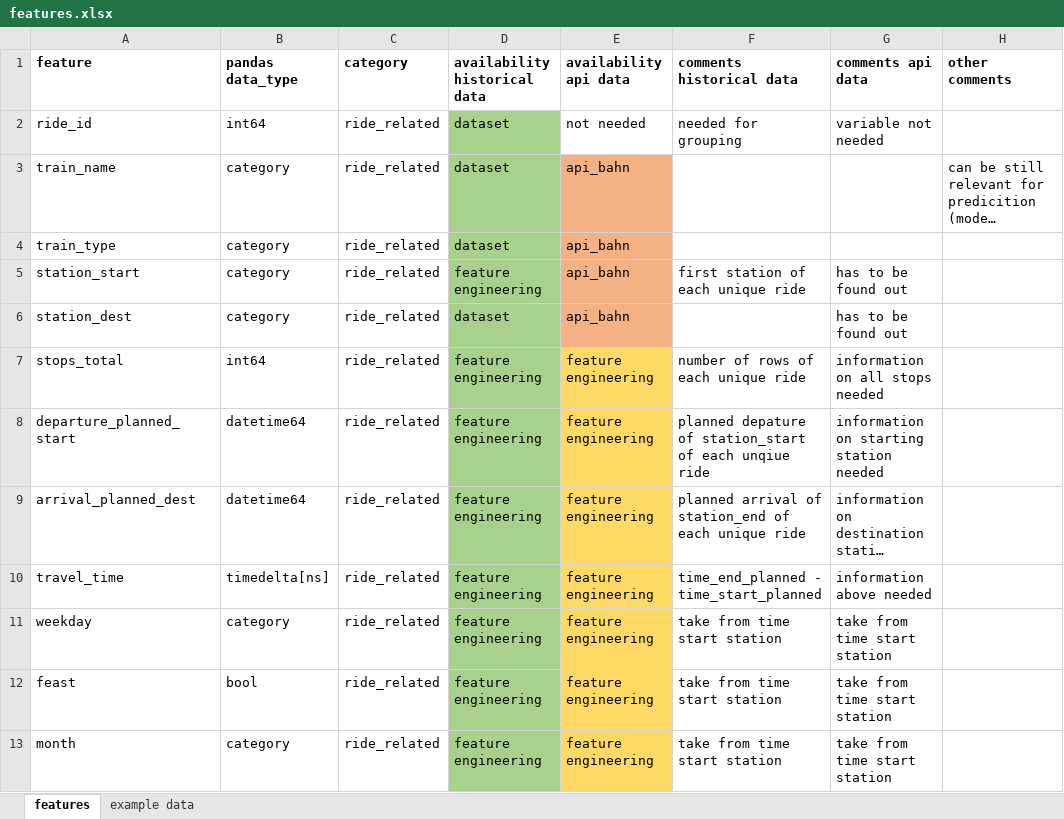
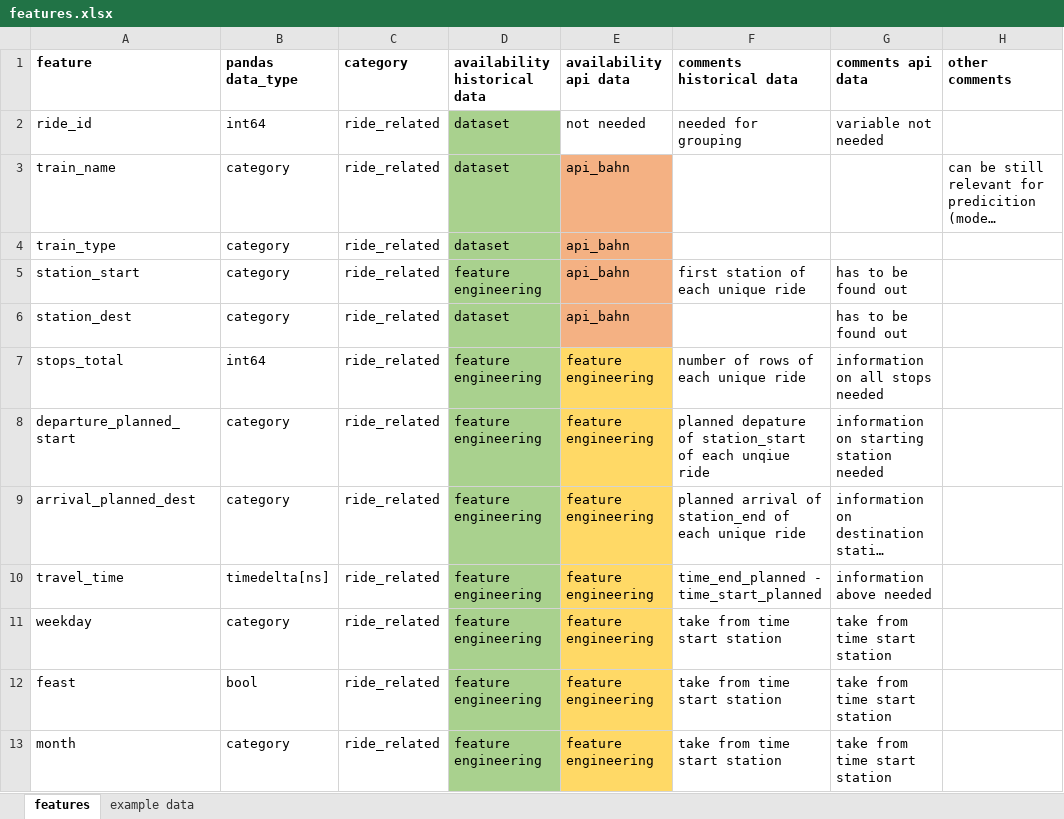
Before and after one commit to bjarneh22/Delay_Predictor_Deutsche_Bahn, an Excel workbook: features.xlsx, sheet features, drawn as a sheet; only a part is shown; long unchanged cells end in …; values as stored, in another font and other column widths than the file's, no borders; the diff names each change by its address in the sheet, - before the commit and + after, or states it on an @@ line.

```diff
--- a/features.xlsx (sheet features)
+++ b/features.xlsx (sheet features)
-B8:B9 (pandas data_type): datetime64
+B8:B9 (pandas data_type): category
```
Also changed, not shown: 8 other files.
